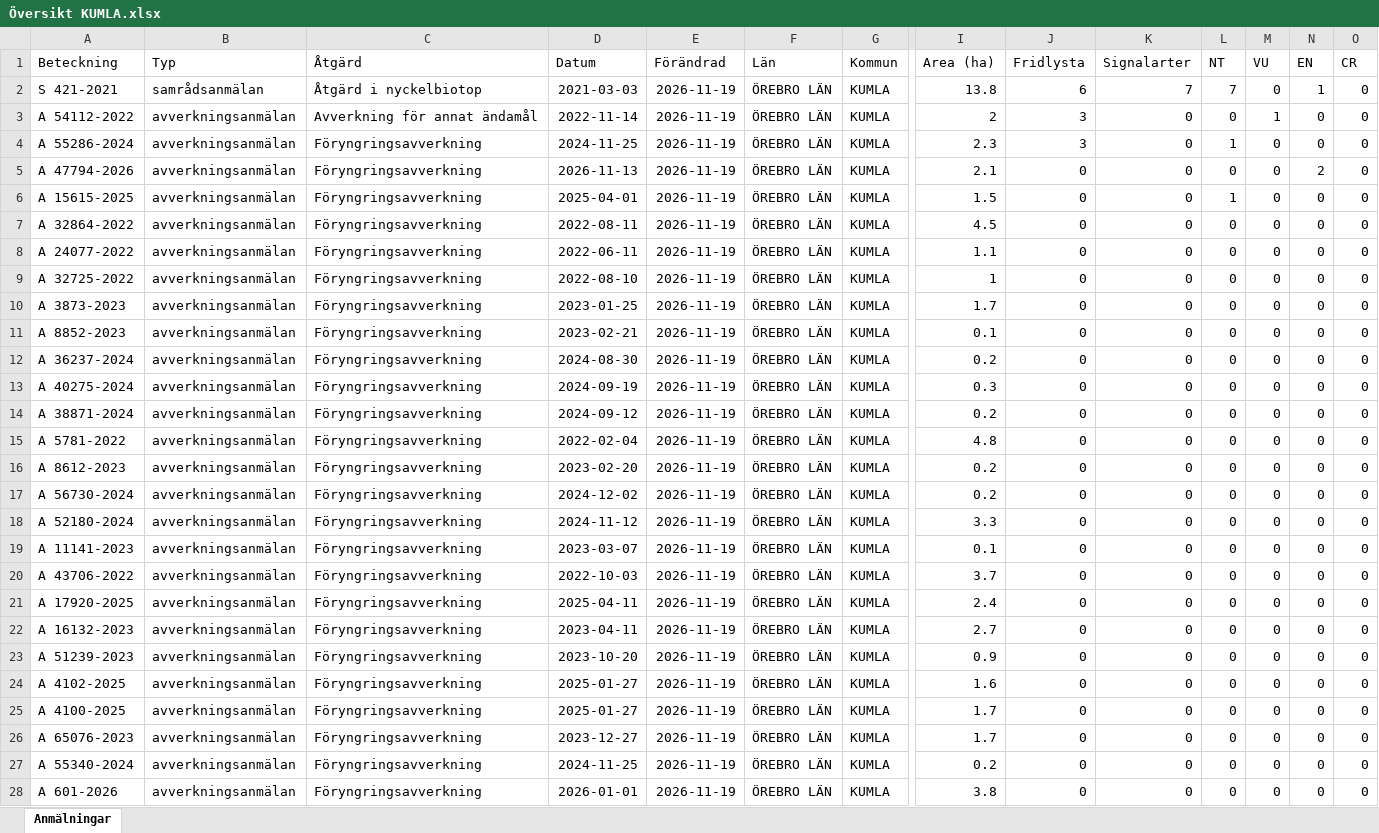
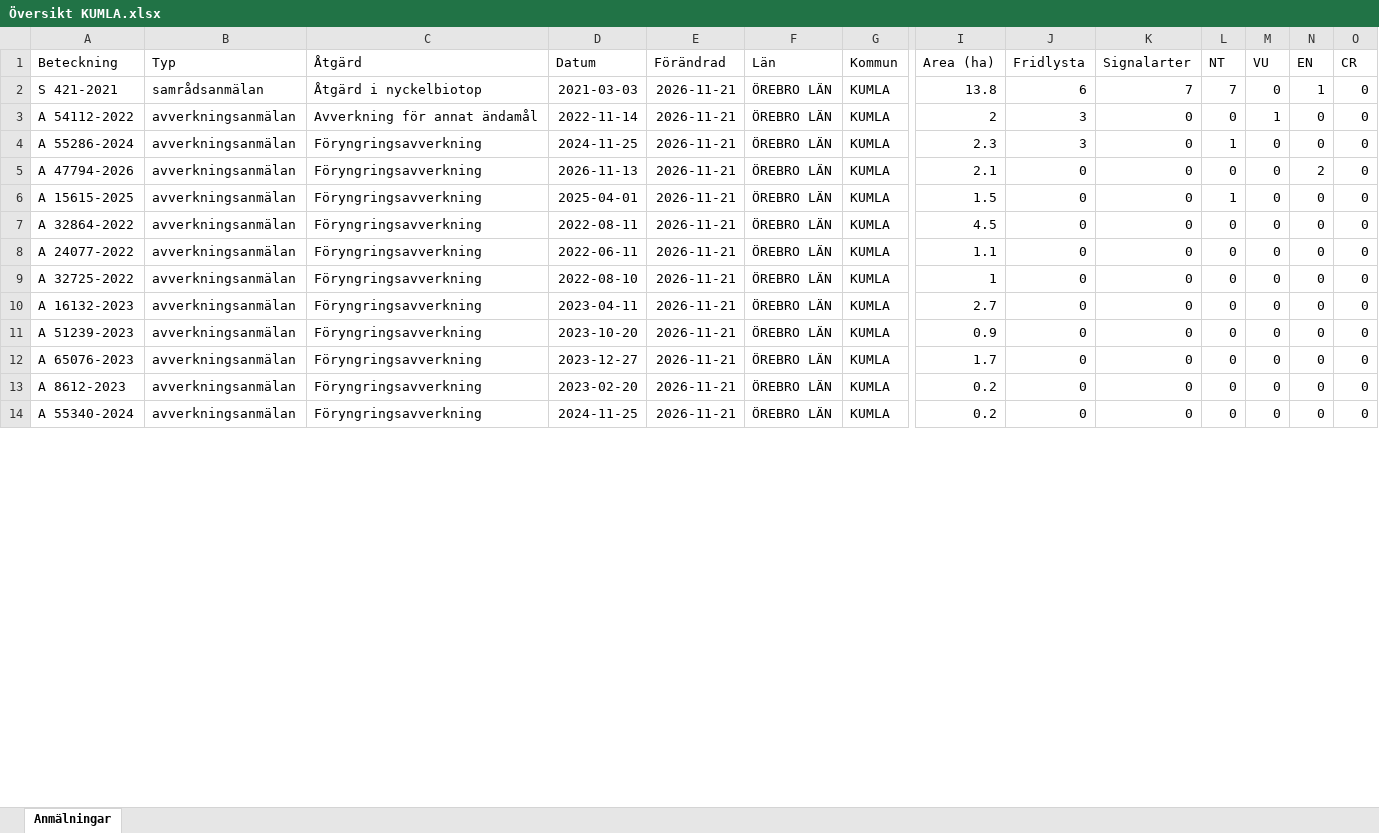
Before and after one commit to klasma/Logging_1881, an Excel workbook: Översikt KUMLA.xlsx, sheet Anmälningar, drawn as a sheet; only a part is shown, gaps mark what is left out; values as stored, in another font and other column widths than the file's, no borders; removed rows and columns are numbered as before the commit, all else as after; rows hold the shown columns only; the diff covers the shown part only; the diff names each change by its address in the sheet, - before the commit and + after, or states it on an @@ line.

```diff
--- a/Översikt KUMLA.xlsx (sheet Anmälningar)
+++ b/Översikt KUMLA.xlsx (sheet Anmälningar)
-E2:E9 (Förändrad): 2026-11-19
+E2:E9 (Förändrad): 2026-11-21
-row 10: A 3873-2023 | avverkningsanmälan | Föryngringsavverkning | 2023-01-25 | 2026-11-19 | ÖREBRO LÄN | KUMLA | 1.7 | 0 | 0 | 0 | 0 | 0 | 0
-row 11: A 8852-2023 | avverkningsanmälan | Föryngringsavverkning | 2023-02-21 | 2026-11-19 | ÖREBRO LÄN | KUMLA | 0.1 | 0 | 0 | 0 | 0 | 0 | 0
-row 12: A 36237-2024 | avverkningsanmälan | Föryngringsavverkning | 2024-08-30 | 2026-11-19 | ÖREBRO LÄN | KUMLA | 0.2 | 0 | 0 | 0 | 0 | 0 | 0
-row 13: A 40275-2024 | avverkningsanmälan | Föryngringsavverkning | 2024-09-19 | 2026-11-19 | ÖREBRO LÄN | KUMLA | 0.3 | 0 | 0 | 0 | 0 | 0 | 0
-row 14: A 38871-2024 | avverkningsanmälan | Föryngringsavverkning | 2024-09-12 | 2026-11-19 | ÖREBRO LÄN | KUMLA | 0.2 | 0 | 0 | 0 | 0 | 0 | 0
-row 15: A 5781-2022 | avverkningsanmälan | Föryngringsavverkning | 2022-02-04 | 2026-11-19 | ÖREBRO LÄN | KUMLA | 4.8 | 0 | 0 | 0 | 0 | 0 | 0
-row 16: A 8612-2023 | avverkningsanmälan | Föryngringsavverkning | 2023-02-20 | 2026-11-19 | ÖREBRO LÄN | KUMLA | 0.2 | 0 | 0 | 0 | 0 | 0 | 0
-row 17: A 56730-2024 | avverkningsanmälan | Föryngringsavverkning | 2024-12-02 | 2026-11-19 | ÖREBRO LÄN | KUMLA | 0.2 | 0 | 0 | 0 | 0 | 0 | 0
-row 18: A 52180-2024 | avverkningsanmälan | Föryngringsavverkning | 2024-11-12 | 2026-11-19 | ÖREBRO LÄN | KUMLA | 3.3 | 0 | 0 | 0 | 0 | 0 | 0
-row 19: A 11141-2023 | avverkningsanmälan | Föryngringsavverkning | 2023-03-07 | 2026-11-19 | ÖREBRO LÄN | KUMLA | 0.1 | 0 | 0 | 0 | 0 | 0 | 0
-row 20: A 43706-2022 | avverkningsanmälan | Föryngringsavverkning | 2022-10-03 | 2026-11-19 | ÖREBRO LÄN | KUMLA | 3.7 | 0 | 0 | 0 | 0 | 0 | 0
-row 21: A 17920-2025 | avverkningsanmälan | Föryngringsavverkning | 2025-04-11 | 2026-11-19 | ÖREBRO LÄN | KUMLA | 2.4 | 0 | 0 | 0 | 0 | 0 | 0
-E10:E11 (Förändrad): 2026-11-19
+E10:E11 (Förändrad): 2026-11-21
-row 24: A 4102-2025 | avverkningsanmälan | Föryngringsavverkning | 2025-01-27 | 2026-11-19 | ÖREBRO LÄN | KUMLA | 1.6 | 0 | 0 | 0 | 0 | 0 | 0
-row 25: A 4100-2025 | avverkningsanmälan | Föryngringsavverkning | 2025-01-27 | 2026-11-19 | ÖREBRO LÄN | KUMLA | 1.7 | 0 | 0 | 0 | 0 | 0 | 0
-E12 (Förändrad): 2026-11-19
+E12 (Förändrad): 2026-11-21
+row 13: A 8612-2023 | avverkningsanmälan | Föryngringsavverkning | 2023-02-20 | 2026-11-21 | ÖREBRO LÄN | KUMLA | 0.2 | 0 | 0 | 0 | 0 | 0 | 0
-E14 (Förändrad): 2026-11-19
+E14 (Förändrad): 2026-11-21
-row 28: A 601-2026 | avverkningsanmälan | Föryngringsavverkning | 2026-01-01 | 2026-11-19 | ÖREBRO LÄN | KUMLA | 3.8 | 0 | 0 | 0 | 0 | 0 | 0
```
Also changed, not shown: 30 added rows, 16 removed rows and 60 edited cells elsewhere in this sheet, artfynd/A 15615-2025 artfynd.xlsx, artfynd/A 47794-2026 artfynd.xlsx, 27 other files.
